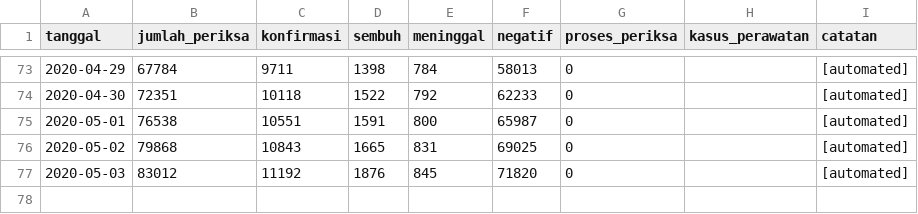
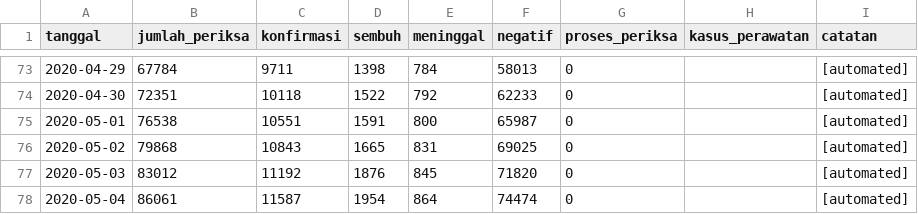
Before and after one commit to taruma/inkovis, a CSV file: dataset/data_infeksi_covid19_indonesia.csv, drawn as a sheet; only a part is shown, gaps mark what is left out; the diff names each change by its address in the sheet, - before the commit and + after, or states it on an @@ line.

Commit message:
Actions: Update Dataset

```diff
--- a/dataset/data_infeksi_covid19_indonesia.csv
+++ b/dataset/data_infeksi_covid19_indonesia.csv
+row 78: 2020-05-04 | 86061 | 11587 | 1954 | 864 | 74474 | 0 |  | [automated]
```
Also changed, not shown: 3 other files.
